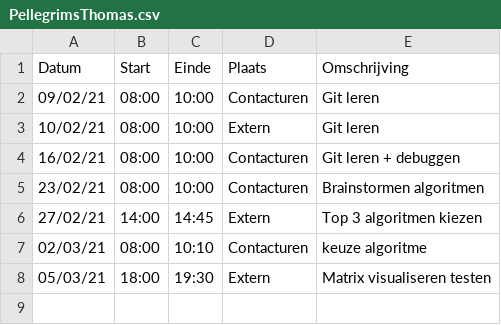
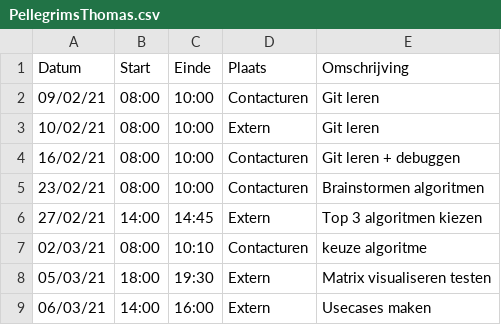
Before and after one commit to rtalwar2/WELCOME-TO-THE-MATRIX, a CSV file: logboeken/PellegrimsThomas.csv, drawn as a sheet.

Commit message:
Update PellegrimsThomas.csv

```diff
--- a/logboeken/PellegrimsThomas.csv
+++ b/logboeken/PellegrimsThomas.csv
@@ -8 +8,2 @@ Datum,Start,Einde,Plaats,Omschrijving
 05/03/21,18:00,19:30,Extern,Matrix visualiseren testen
+06/03/21,14:00,16:00,Extern,Usecases maken
```
